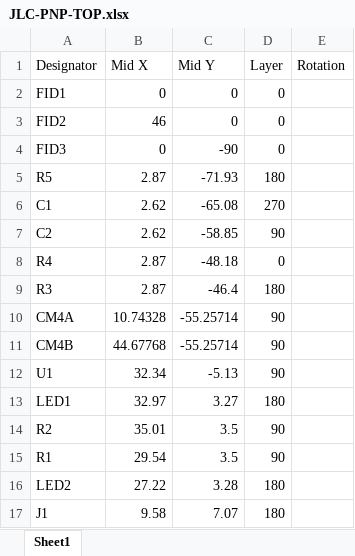
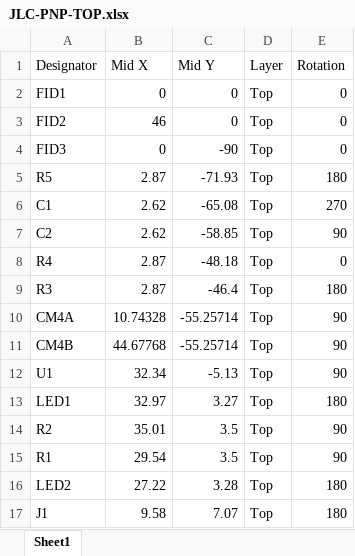
Before and after one commit to mypiandrew/Pi-Prog-CM4, an Excel workbook: Pi-PROG-CM4/JLC-PNP-TOP.xlsx, sheet Sheet1, drawn as a sheet; values as stored, in another font and other column widths than the file's, no borders; the diff names each change by its address in the sheet, - before the commit and + after, or states it on an @@ line.

```diff
--- a/Pi-PROG-CM4/JLC-PNP-TOP.xlsx (sheet Sheet1)
+++ b/Pi-PROG-CM4/JLC-PNP-TOP.xlsx (sheet Sheet1)
-D2:D4 (Layer): 0
+D2:D4 (Layer): Top
-E2:E4 (Rotation): (empty)
+E2:E4 (Rotation): 0
-D5 (Layer): 180
+D5 (Layer): Top
-E5 (Rotation): (empty)
+E5 (Rotation): 180
-D6 (Layer): 270
+D6 (Layer): Top
-E6 (Rotation): (empty)
+E6 (Rotation): 270
-D7 (Layer): 90
+D7 (Layer): Top
-E7 (Rotation): (empty)
+E7 (Rotation): 90
-D8 (Layer): 0
+D8 (Layer): Top
-E8 (Rotation): (empty)
+E8 (Rotation): 0
-D9 (Layer): 180
+D9 (Layer): Top
-E9 (Rotation): (empty)
+E9 (Rotation): 180
-D10:D12 (Layer): 90
+D10:D12 (Layer): Top
-E10:E12 (Rotation): (empty)
+E10:E12 (Rotation): 90
-D13 (Layer): 180
+D13 (Layer): Top
-E13 (Rotation): (empty)
+E13 (Rotation): 180
-D14:D15 (Layer): 90
+D14:D15 (Layer): Top
-E14:E15 (Rotation): (empty)
+E14:E15 (Rotation): 90
-D16:D17 (Layer): 180
+D16:D17 (Layer): Top
-E16:E17 (Rotation): (empty)
+E16:E17 (Rotation): 180
```
Also changed, not shown: Pi-PROG-CM4/JLC-BOM-TOP.xlsx.
